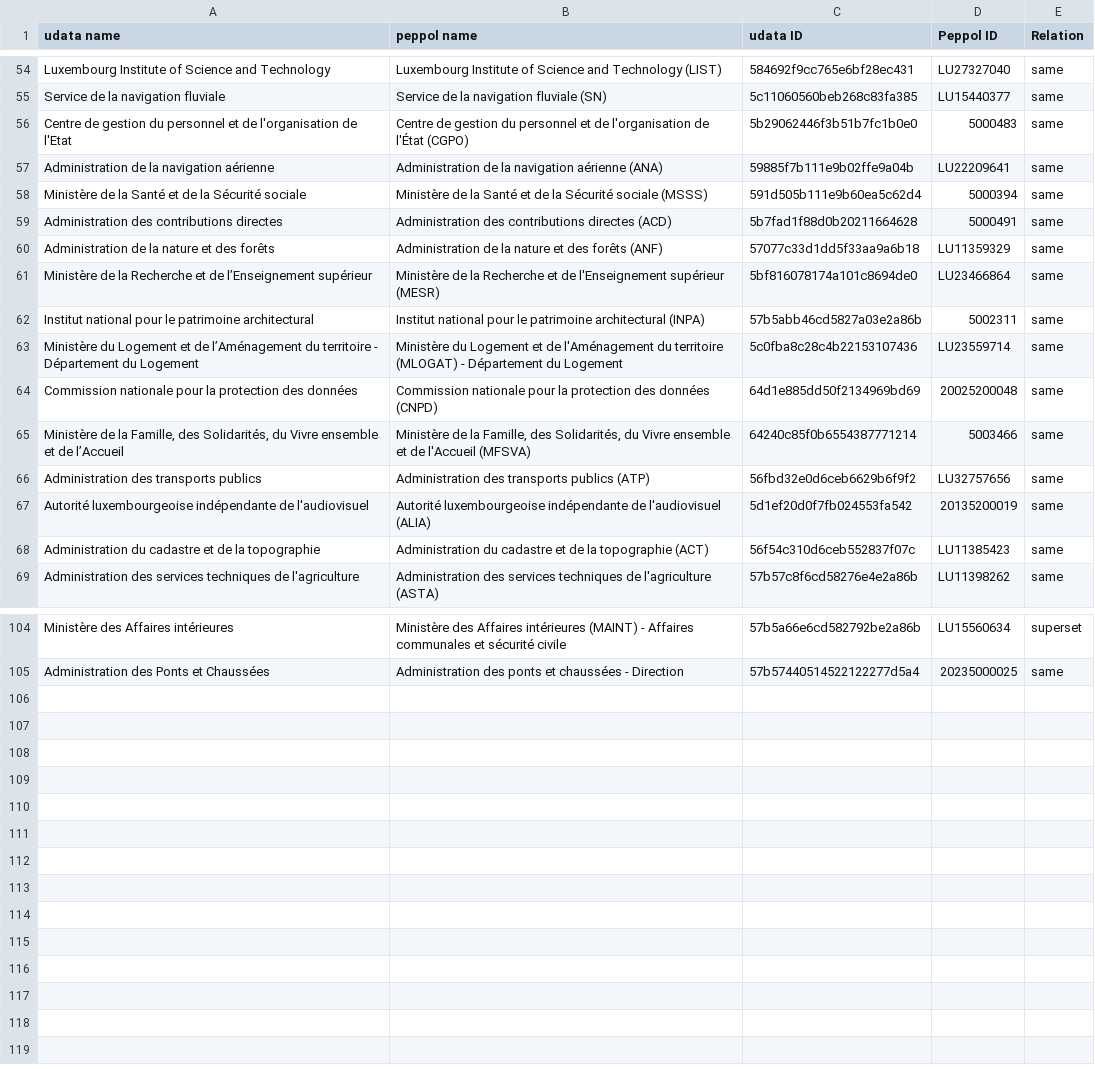
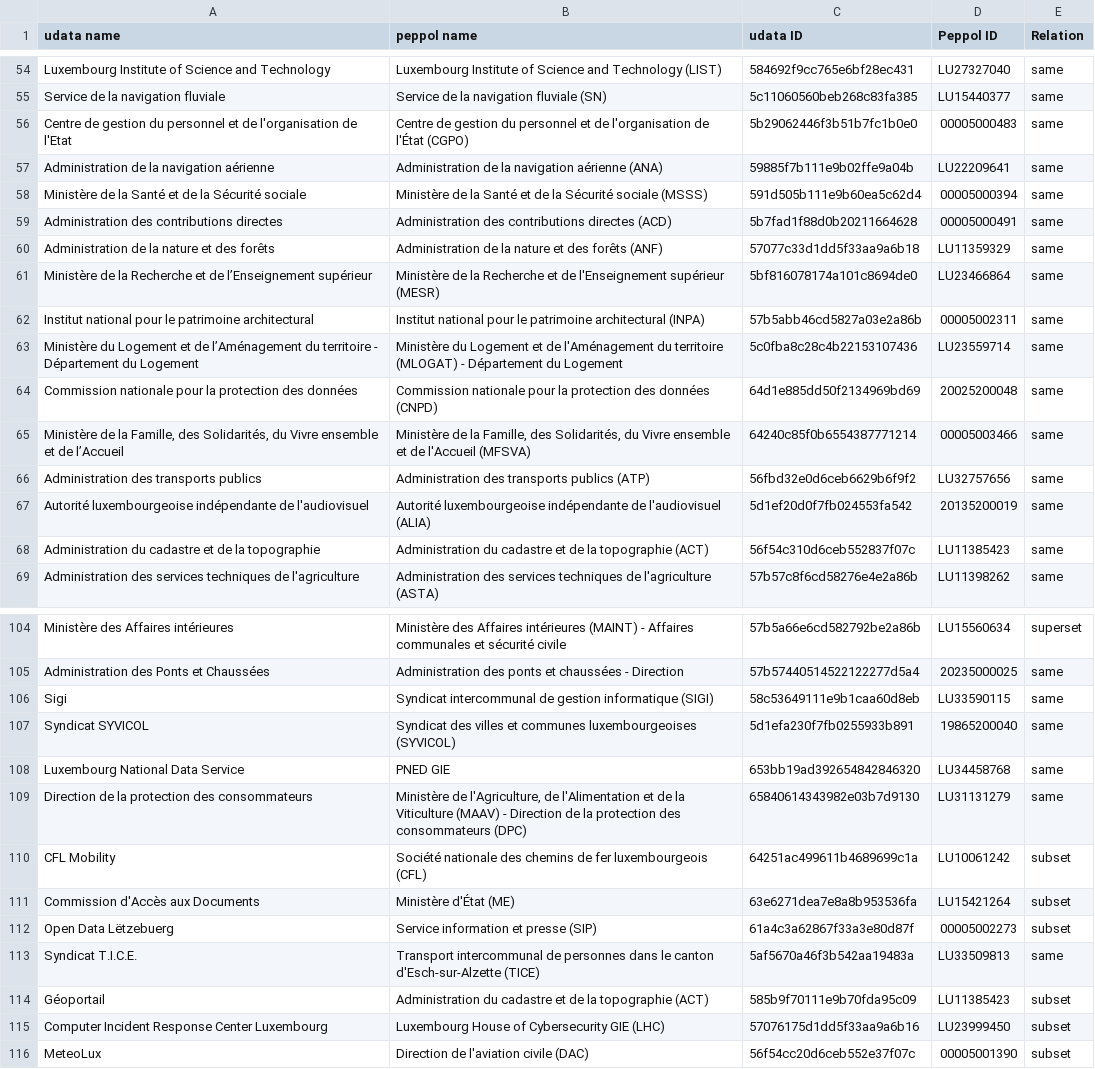
Before and after one commit to opendatalu/datapublic-peppol-mapping, a CSV file: datapublic-peppol-mapping-source.csv, drawn as a sheet; only a part is shown, gaps mark what is left out; the diff covers the shown part only.

Commit message:
various updates, data consistency

```diff
--- a/datapublic-peppol-mapping-source.csv
+++ b/datapublic-peppol-mapping-source.csv
@@ -55,12 +55,12 @@ Luxembourg Institute of Science and Technology ,  Luxembourg Institute of Scienc
 Service de la navigation fluviale ,  Service de la navigation fluviale (SN) ,5c11060560beb268c83fa385,LU15440377,same
-Centre de gestion du personnel et de l'organisation de l'Etat ,  Centre de gestion du personnel et de l'organisation de l'État (CGPO) ,5b29062446f3b51b7fc1b0e0,5000483,same
+Centre de gestion du personnel et de l'organisation de l'Etat ,  Centre de gestion du personnel et de l'organisation de l'État (CGPO) ,5b29062446f3b51b7fc1b0e0,00005000483,same
 Administration de la navigation aérienne ,  Administration de la navigation aérienne (ANA) ,59885f7b111e9b02ffe9a04b,LU22209641,same
-Ministère de la Santé et de la Sécurité sociale ,  Ministère de la Santé et de la Sécurité sociale (MSSS) ,591d505b111e9b60ea5c62d4,5000394,same
-Administration des contributions directes ,  Administration des contributions directes (ACD) ,5b7fad1f88d0b20211664628,5000491,same
+Ministère de la Santé et de la Sécurité sociale ,"Ministère de la Santé et de la Sécurité sociale (MSSS)",591d505b111e9b60ea5c62d4,00005000394,same
+Administration des contributions directes ,  Administration des contributions directes (ACD) ,5b7fad1f88d0b20211664628,00005000491,same
 Administration de la nature et des forêts ,  Administration de la nature et des forêts (ANF) ,57077c33d1dd5f33aa9a6b18,LU11359329,same
 Ministère de la Recherche et de l’Enseignement supérieur  ,  Ministère de la Recherche et de l'Enseignement supérieur (MESR) ,5bf816078174a101c8694de0,LU23466864,same
-Institut national pour le patrimoine architectural ,  Institut national pour le patrimoine architectural (INPA) ,57b5abb46cd5827a03e2a86b,5002311,same
+Institut national pour le patrimoine architectural ,  Institut national pour le patrimoine architectural (INPA) ,57b5abb46cd5827a03e2a86b,00005002311,same
 Ministère du Logement et de l’Aménagement du territoire - Département du Logement ,  Ministère du Logement et de l'Aménagement du territoire (MLOGAT) - Département du Logement ,5c0fba8c28c4b22153107436,LU23559714,same
 Commission nationale pour la protection des données ,  Commission nationale pour la protection des données (CNPD) ,64d1e885dd50f2134969bd69,20025200048,same
-"Ministère de la Famille, des Solidarités, du Vivre ensemble et de l’Accueil ","  Ministère de la Famille, des Solidarités, du Vivre ensemble et de l'Accueil (MFSVA) ",64240c85f0b6554387771214,5003466,same
+"Ministère de la Famille, des Solidarités, du Vivre ensemble et de l’Accueil ","  Ministère de la Famille, des Solidarités, du Vivre ensemble et de l'Accueil (MFSVA) ",64240c85f0b6554387771214,00005003466,same
 Administration des transports publics  ,  Administration des transports publics (ATP) ,56fbd32e0d6ceb6629b6f9f2,LU32757656,same
@@ -105 +105,12 @@ Ministère des Affaires intérieures ,Ministère des Affaires intérieures (MAIN
 Administration des Ponts et Chaussées ,Administration des ponts et chaussées - Direction ,57b57440514522122277d5a4,20235000025,same
+Sigi,Syndicat intercommunal de gestion informatique (SIGI), 58c53649111e9b1caa60d8eb,LU33590115,same
+Syndicat SYVICOL,Syndicat des villes et communes luxembourgeoises (SYVICOL),5d1efa230f7fb0255933b891,19865200040,same
+Luxembourg National Data Service,PNED GIE, 653bb19ad392654842846320,LU34458768,same
+Direction de la protection des consommateurs,"Ministère de l'Agriculture, de l'Alimentation et de la Viticulture (MAAV) - Direction de la protection des consommateurs (DPC)",65840614343982e03b7d9130,LU31131279, same
+CFL Mobility,Société nationale des chemins de fer luxembourgeois (CFL),64251ac499611b4689699c1a,LU10061242,subset
+Commission d'Accès aux Documents,Ministère d'État (ME),63e6271dea7e8a8b953536fa,LU15421264,subset
+Open Data Lëtzebuerg,Service information et presse (SIP),61a4c3a62867f33a3e80d87f,00005002273, subset
+Syndicat T.I.C.E.,"Transport intercommunal de personnes dans le canton d'Esch-sur-Alzette (TICE)",5af5670a46f3b542aa19483a,LU33509813,same
+Géoportail,Administration du cadastre et de la topographie (ACT),585b9f70111e9b70fda95c09,LU11385423,subset
+Computer Incident Response Center Luxembourg,Luxembourg House of Cybersecurity GIE (LHC),57076175d1dd5f33aa9a6b16,LU23999450, subset
+MeteoLux,Direction de l'aviation civile (DAC),56f54cc20d6ceb552e37f07c,00005001390,subset
```
Also changed, not shown: 11 edited cells elsewhere in this file.
